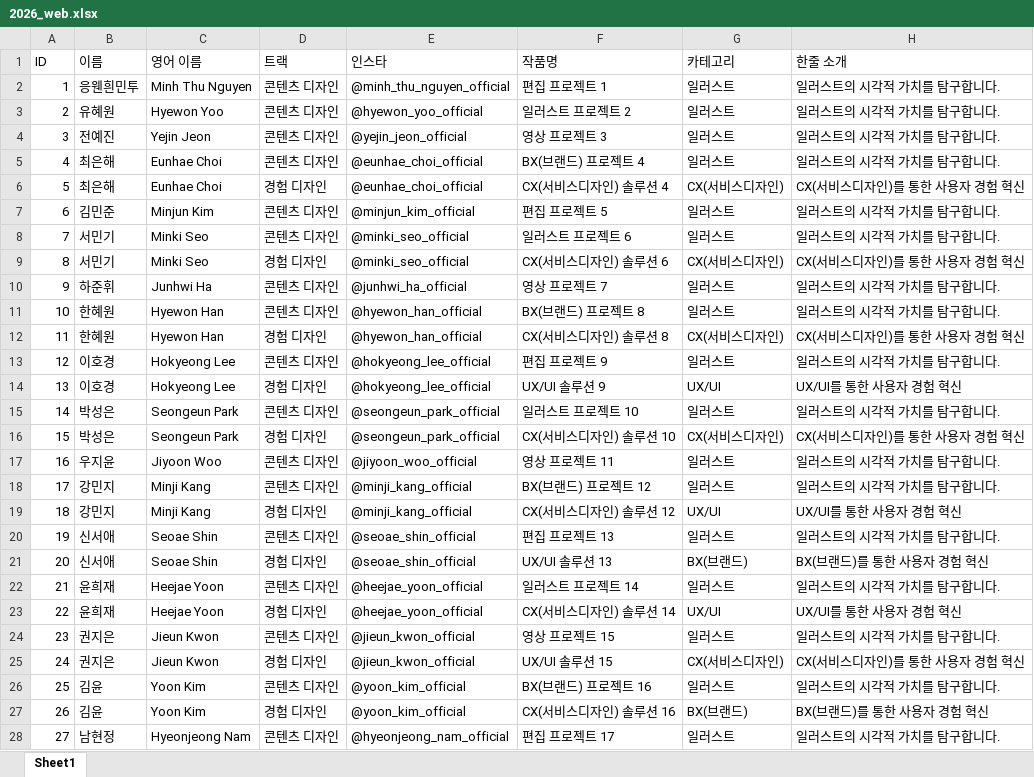
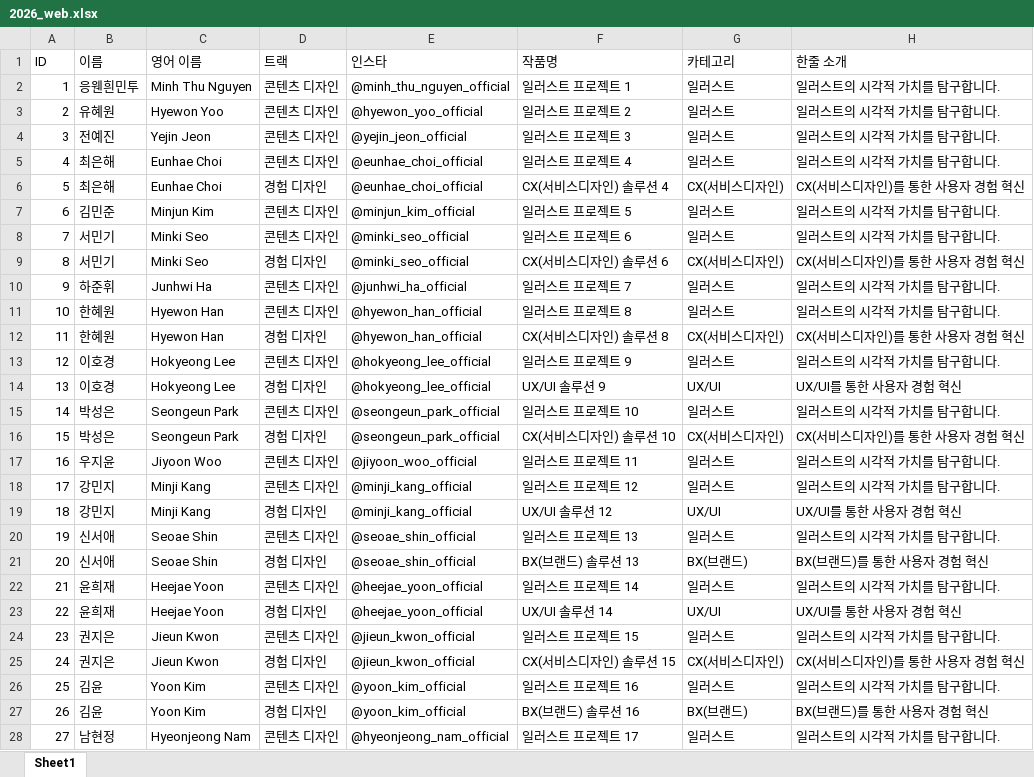
Before and after one commit to Sie0nAhn/web_2026, an Excel workbook: 2026_web.xlsx, sheet Sheet1, drawn as a sheet; only a part is shown; values as stored, in another font and other column widths than the file's, no borders; the diff covers the shown part only; the diff names each change by its address in the sheet, - before the commit and + after, or states it on an @@ line.

```diff
--- a/2026_web.xlsx (sheet Sheet1)
+++ b/2026_web.xlsx (sheet Sheet1)
-F2 (작품명): 편집 프로젝트 1
+F2 (작품명): 일러스트 프로젝트 1
-F4 (작품명): 영상 프로젝트 3
+F4 (작품명): 일러스트 프로젝트 3
-F5 (작품명): BX(브랜드) 프로젝트 4
+F5 (작품명): 일러스트 프로젝트 4
-F7 (작품명): 편집 프로젝트 5
+F7 (작품명): 일러스트 프로젝트 5
-F10 (작품명): 영상 프로젝트 7
+F10 (작품명): 일러스트 프로젝트 7
-F11 (작품명): BX(브랜드) 프로젝트 8
+F11 (작품명): 일러스트 프로젝트 8
-F13 (작품명): 편집 프로젝트 9
+F13 (작품명): 일러스트 프로젝트 9
-F17 (작품명): 영상 프로젝트 11
+F17 (작품명): 일러스트 프로젝트 11
-F18 (작품명): BX(브랜드) 프로젝트 12
+F18 (작품명): 일러스트 프로젝트 12
-F19 (작품명): CX(서비스디자인) 솔루션 12
+F19 (작품명): UX/UI 솔루션 12
-F20 (작품명): 편집 프로젝트 13
+F20 (작품명): 일러스트 프로젝트 13
-F21 (작품명): UX/UI 솔루션 13
+F21 (작품명): BX(브랜드) 솔루션 13
-F23 (작품명): CX(서비스디자인) 솔루션 14
+F23 (작품명): UX/UI 솔루션 14
-F24 (작품명): 영상 프로젝트 15
+F24 (작품명): 일러스트 프로젝트 15
-F25 (작품명): UX/UI 솔루션 15
+F25 (작품명): CX(서비스디자인) 솔루션 15
-F26 (작품명): BX(브랜드) 프로젝트 16
+F26 (작품명): 일러스트 프로젝트 16
-F27 (작품명): CX(서비스디자인) 솔루션 16
+F27 (작품명): BX(브랜드) 솔루션 16
-F28 (작품명): 편집 프로젝트 17
+F28 (작품명): 일러스트 프로젝트 17
```
Also changed, not shown: 87 edited cells elsewhere in this sheet, 1 other file.
